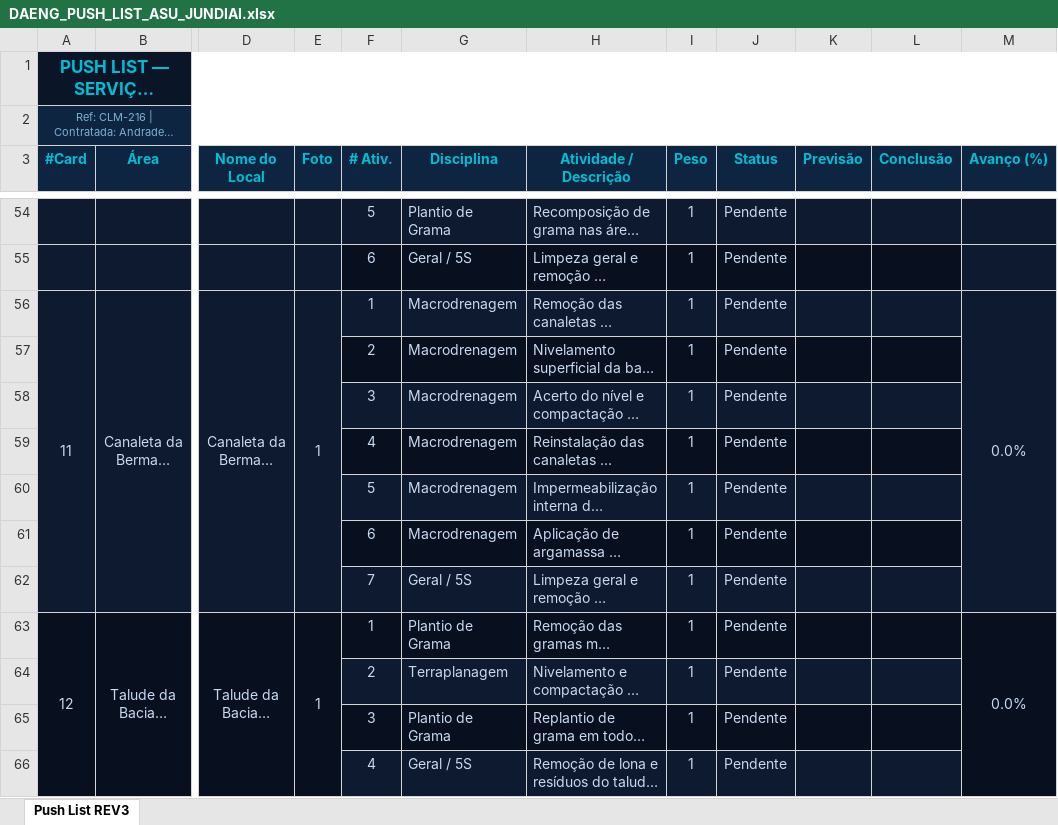
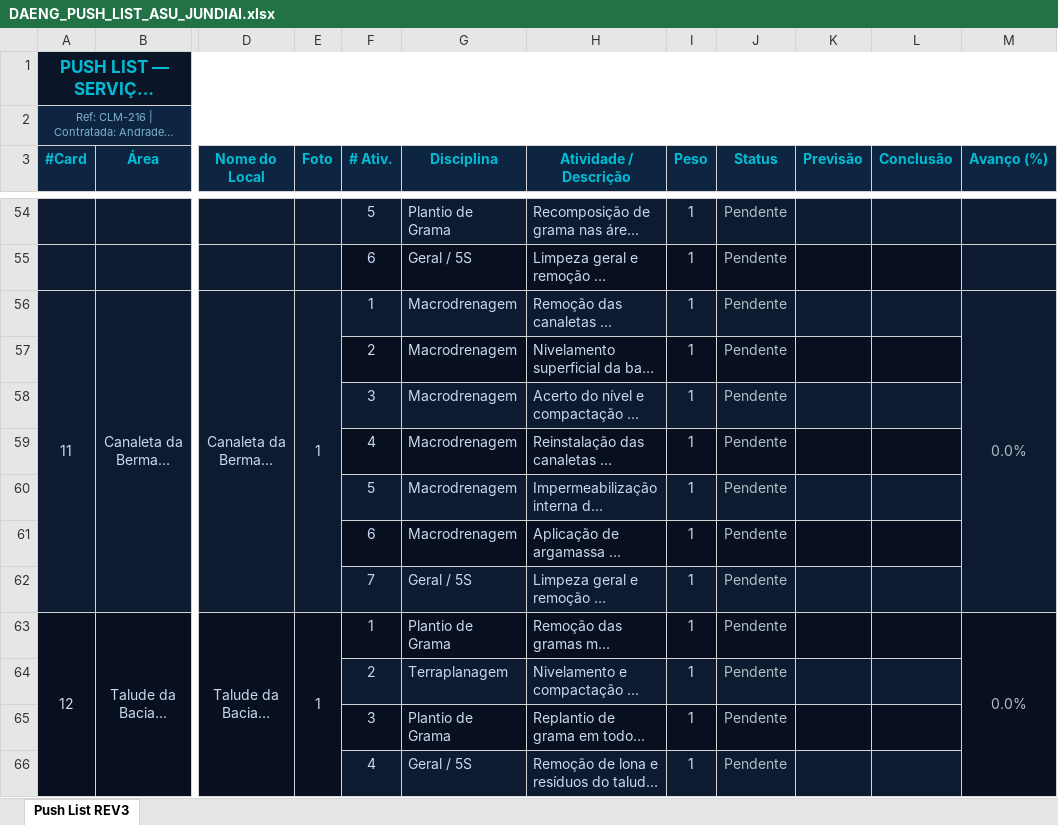
Before and after one commit to ilson-engenharia/meu-planejamento, an Excel workbook: projetos/OTZ_ASU_JUNDIAI/push_list/DAENG_PUSH_LIST_ASU_JUNDIAI.xlsx, sheet Push List REV3, drawn as a sheet; only a part is shown, gaps mark what is left out; long unchanged cells end in …; values as stored, in another font and other column widths than the file's, no borders; the diff covers the shown part only; the diff names each change by its address in the sheet, - before the commit and + after, or states it on an @@ line.

```diff
--- a/projetos/OTZ_ASU_JUNDIAI/push_list/DAENG_PUSH_LIST_ASU_JUNDIAI.xlsx (sheet Push List REV3)
+++ b/projetos/OTZ_ASU_JUNDIAI/push_list/DAENG_PUSH_LIST_ASU_JUNDIAI.xlsx (sheet Push List REV3)
-J54:J66 text colour: #C8D8F0
+J54:J66 text colour: #B0BEC5
-M56 text colour: #C8D8F0
+M56 text colour: #B0BEC5
-M63 text colour: #C8D8F0
+M63 text colour: #B0BEC5
```
Also changed, not shown: cell formats elsewhere in this sheet, 1 other file.
